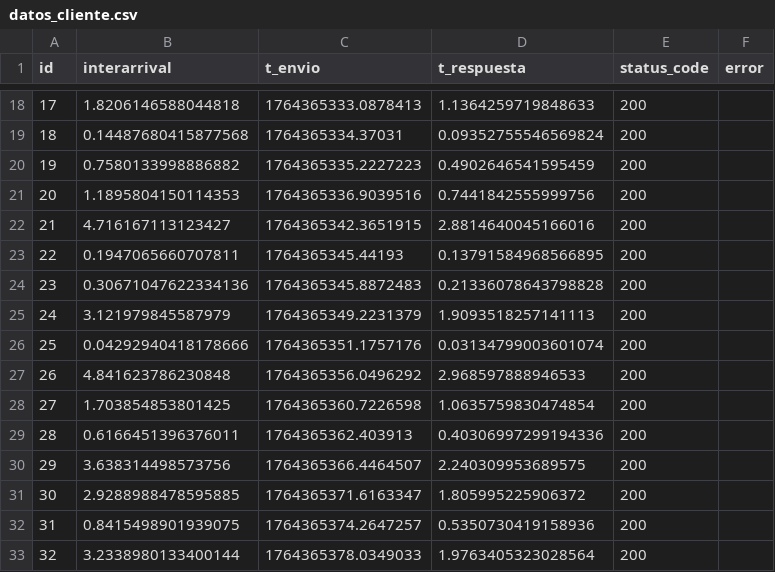
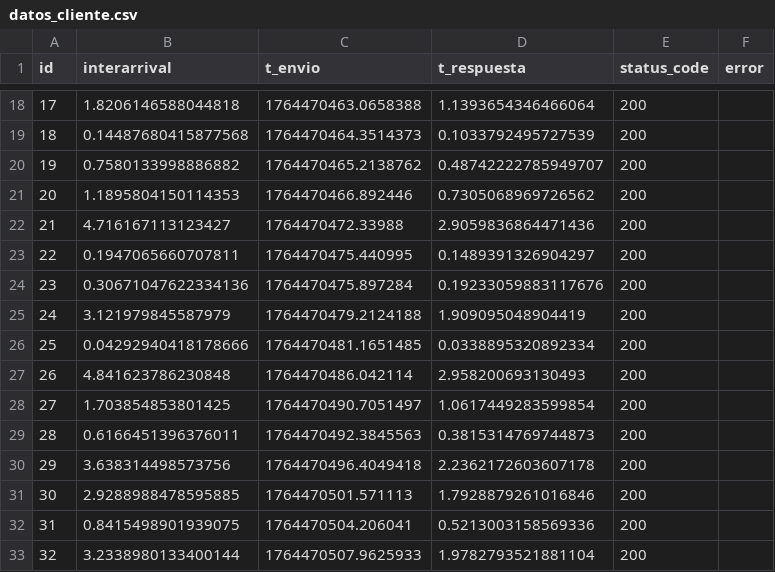
Before and after one commit to krilinxito/expo-262, a CSV file: Proy 3/code/file/datos_cliente.csv, drawn as a sheet; only a part is shown, gaps mark what is left out; the diff covers the shown part only.

```diff
--- a/Proy 3/code/file/datos_cliente.csv
+++ b/Proy 3/code/file/datos_cliente.csv
@@ -18,16 +18,16 @@ id,interarrival,t_envio,t_respuesta,status_code,error
-17,1.8206146588044818,1764365333.0878413,1.1364259719848633,200,
-18,0.14487680415877568,1764365334.37031,0.09352755546569824,200,
-19,0.7580133998886882,1764365335.2227223,0.4902646541595459,200,
-20,1.1895804150114353,1764365336.9039516,0.7441842555999756,200,
-21,4.716167113123427,1764365342.3651915,2.8814640045166016,200,
-22,0.1947065660707811,1764365345.44193,0.13791584968566895,200,
-23,0.30671047622334136,1764365345.8872483,0.21336078643798828,200,
-24,3.121979845587979,1764365349.2231379,1.9093518257141113,200,
-25,0.04292940418178666,1764365351.1757176,0.03134799003601074,200,
-26,4.841623786230848,1764365356.0496292,2.968597888946533,200,
-27,1.703854853801425,1764365360.7226598,1.0635759830474854,200,
-28,0.6166451396376011,1764365362.403913,0.40306997299194336,200,
-29,3.638314498573756,1764365366.4464507,2.240309953689575,200,
-30,2.9288988478595885,1764365371.6163347,1.805995225906372,200,
-31,0.8415498901939075,1764365374.2647257,0.5350730419158936,200,
-32,3.2338980133400144,1764365378.0349033,1.9763405323028564,200,
+17,1.8206146588044818,1764470463.0658388,1.1393654346466064,200,
+18,0.14487680415877568,1764470464.3514373,0.1033792495727539,200,
+19,0.7580133998886882,1764470465.2138762,0.48742222785949707,200,
+20,1.1895804150114353,1764470466.892446,0.7305068969726562,200,
+21,4.716167113123427,1764470472.33988,2.9059836864471436,200,
+22,0.1947065660707811,1764470475.440995,0.1489391326904297,200,
+23,0.30671047622334136,1764470475.897284,0.19233059883117676,200,
+24,3.121979845587979,1764470479.2124188,1.909095048904419,200,
+25,0.04292940418178666,1764470481.1651485,0.0338895320892334,200,
+26,4.841623786230848,1764470486.042114,2.958200693130493,200,
+27,1.703854853801425,1764470490.7051497,1.0617449283599854,200,
+28,0.6166451396376011,1764470492.3845563,0.3815314769744873,200,
+29,3.638314498573756,1764470496.4049418,2.2362172603607178,200,
+30,2.9288988478595885,1764470501.571113,1.7928879261016846,200,
+31,0.8415498901939075,1764470504.206041,0.5213003158569336,200,
+32,3.2338980133400144,1764470507.9625933,1.9782793521881104,200,
```
Also changed, not shown: 68 edited cells elsewhere in this file, 21 other files.
